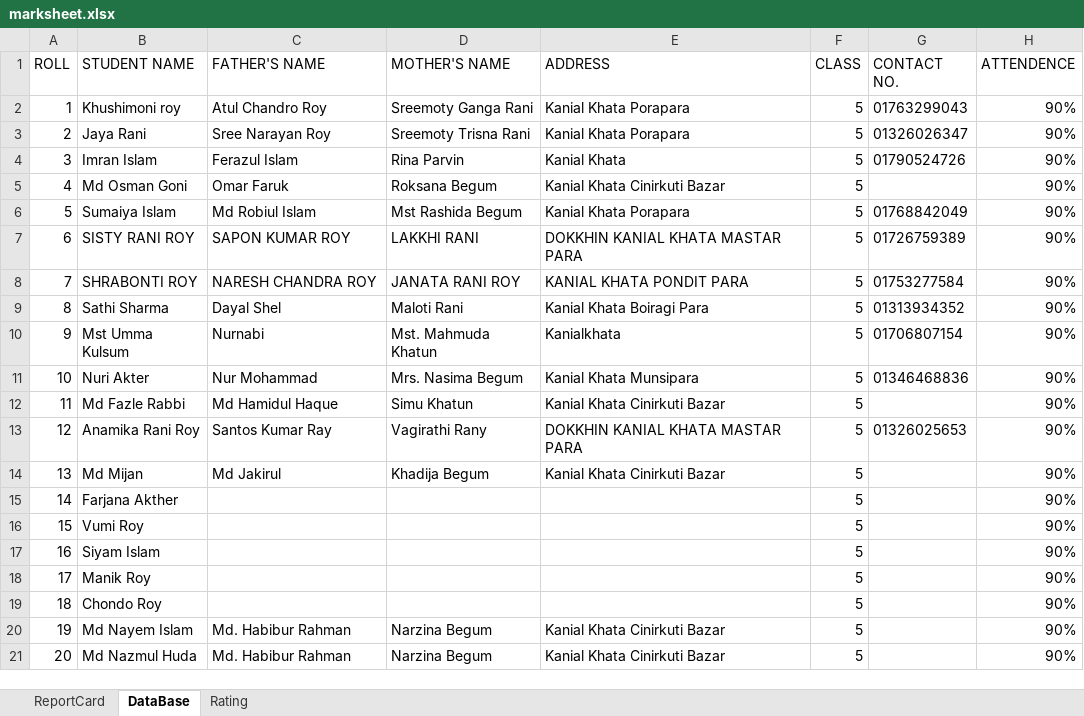
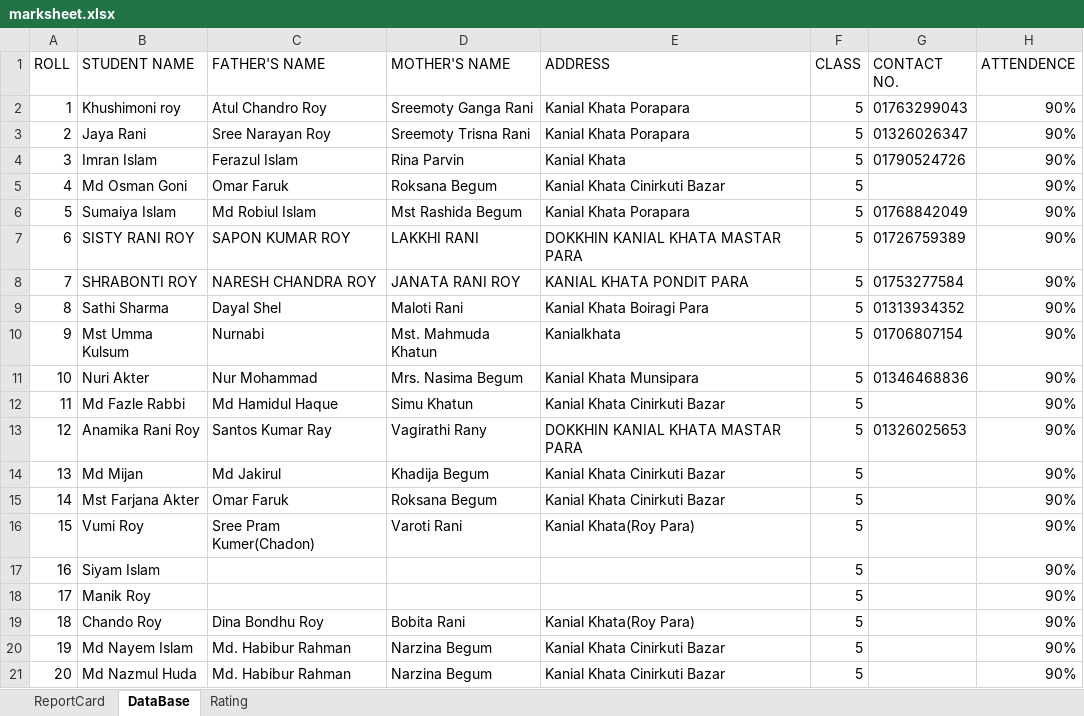
Before and after one commit to AtoshMohonto/Study-Game, an Excel workbook: marksheet.xlsx, sheet DataBase, drawn as a sheet; only a part is shown; values as stored, in another font and other column widths than the file's, no borders; the diff names each change by its address in the sheet, - before the commit and + after, or states it on an @@ line.

```diff
--- a/marksheet.xlsx (sheet DataBase)
+++ b/marksheet.xlsx (sheet DataBase)
-B15 (STUDENT NAME): Farjana Akther
+B15 (STUDENT NAME): Mst Farjana Akter
-C15 (FATHER'S NAME): (empty)
+C15 (FATHER'S NAME): Omar Faruk
-D15 (MOTHER'S NAME): (empty)
+D15 (MOTHER'S NAME): Roksana Begum
-E15 (ADDRESS): (empty)
+E15 (ADDRESS): Kanial Khata Cinirkuti Bazar
-C16 (FATHER'S NAME): (empty)
+C16 (FATHER'S NAME): Sree Pram Kumer(Chadon)
-D16 (MOTHER'S NAME): (empty)
+D16 (MOTHER'S NAME): Varoti Rani
-E16 (ADDRESS): (empty)
+E16 (ADDRESS): Kanial Khata(Roy Para)
-B19 (STUDENT NAME): Chondo Roy
+B19 (STUDENT NAME): Chando Roy
-C19 (FATHER'S NAME): (empty)
+C19 (FATHER'S NAME): Dina Bondhu Roy
-D19 (MOTHER'S NAME): (empty)
+D19 (MOTHER'S NAME): Bobita Rani
-E19 (ADDRESS): (empty)
+E19 (ADDRESS): Kanial Khata(Roy Para)
```
Also changed, not shown: sheet ReportCard, formulas that keep their value.
